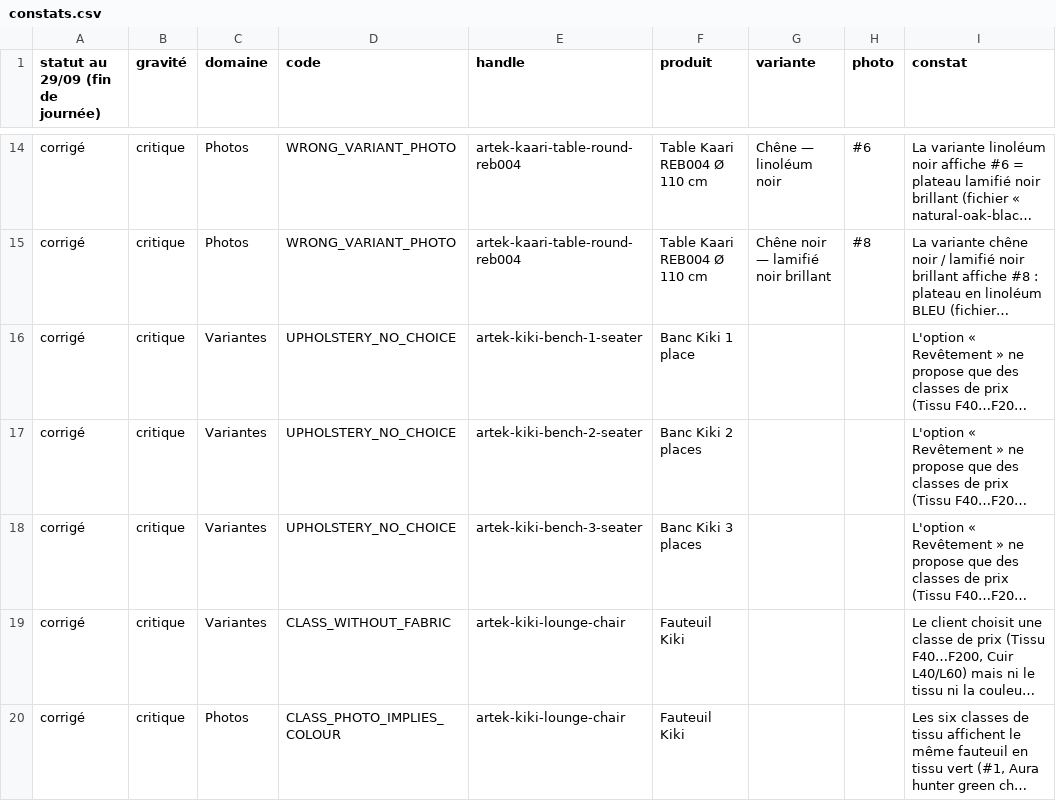
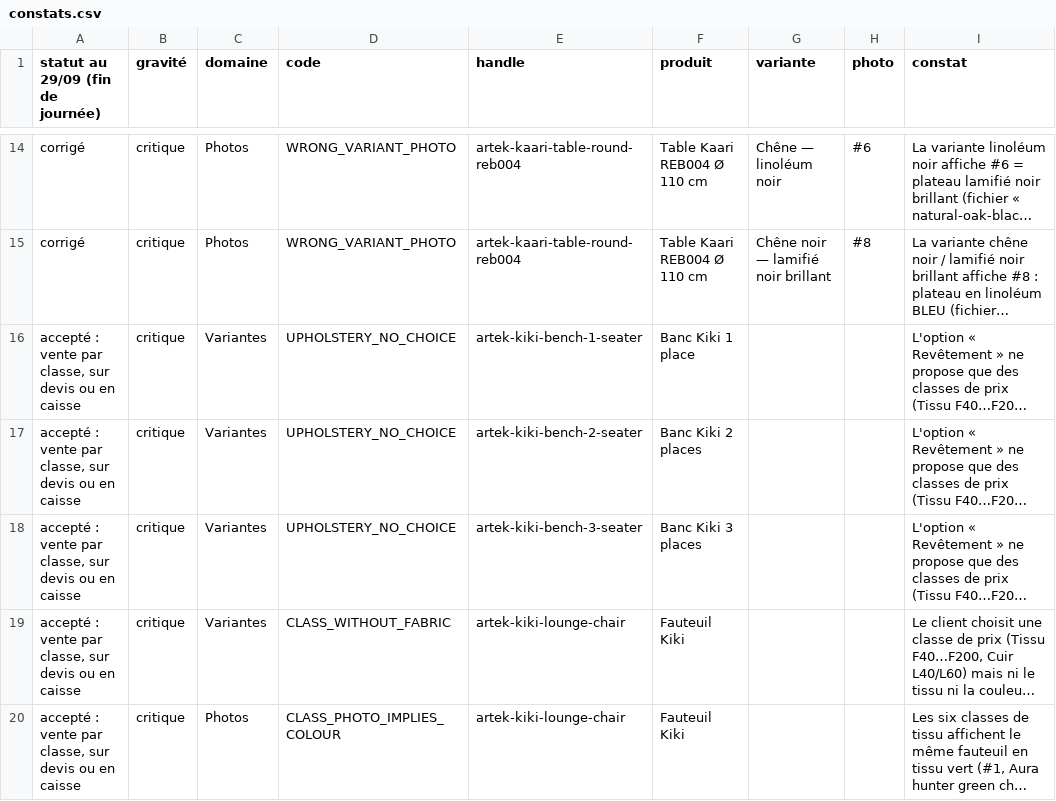
Before and after one commit to cyrildaoust-source/mikadodecov2, a CSV file: docs/audits/2026-09-29-artek/constats.csv, drawn as a sheet; only a part is shown, gaps mark what is left out; long unchanged cells end in …; the diff covers the shown part only; the diff names each change by its address in the sheet, - before the commit and + after, or states it on an @@ line.

```diff
--- a/docs/audits/2026-09-29-artek/constats.csv
+++ b/docs/audits/2026-09-29-artek/constats.csv
-A16:A20 (statut au 29/09 (fin de journée)): corrigé
+A16:A20 (statut au 29/09 (fin de journée)): accepté : vente par classe, sur devis ou en caisse
```
Also changed, not shown: 76 edited cells elsewhere in this file, 8 other files.
